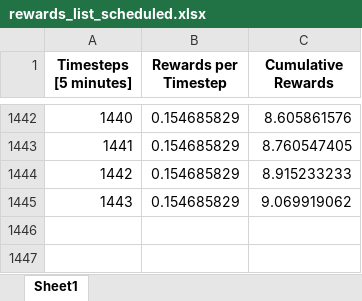
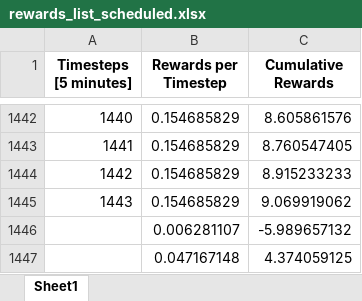
Before and after one commit to EfraimManurung/mini-greenhouse-model, an Excel workbook: output/python-code-for-graphics/1-rewards-360steps/rewards_list_scheduled.xlsx, sheet Sheet1, drawn as a sheet; only a part is shown, gaps mark what is left out; values as stored, in another font and other column widths than the file's, no borders; the diff names each change by its address in the sheet, - before the commit and + after, or states it on an @@ line.

```diff
--- a/output/python-code-for-graphics/1-rewards-360steps/rewards_list_scheduled.xlsx (sheet Sheet1)
+++ b/output/python-code-for-graphics/1-rewards-360steps/rewards_list_scheduled.xlsx (sheet Sheet1)
+row 1446:  | 0.006281107 | -5.989657132
+row 1447:  | 0.047167148 | 4.374059125
```
Also changed, not shown: output/python-code-for-graphics/1-rewards-360steps/rewards_list_drl.xlsx, output/python-code-for-graphics/output_simulated_data_offline.xlsx, 33 other files.
